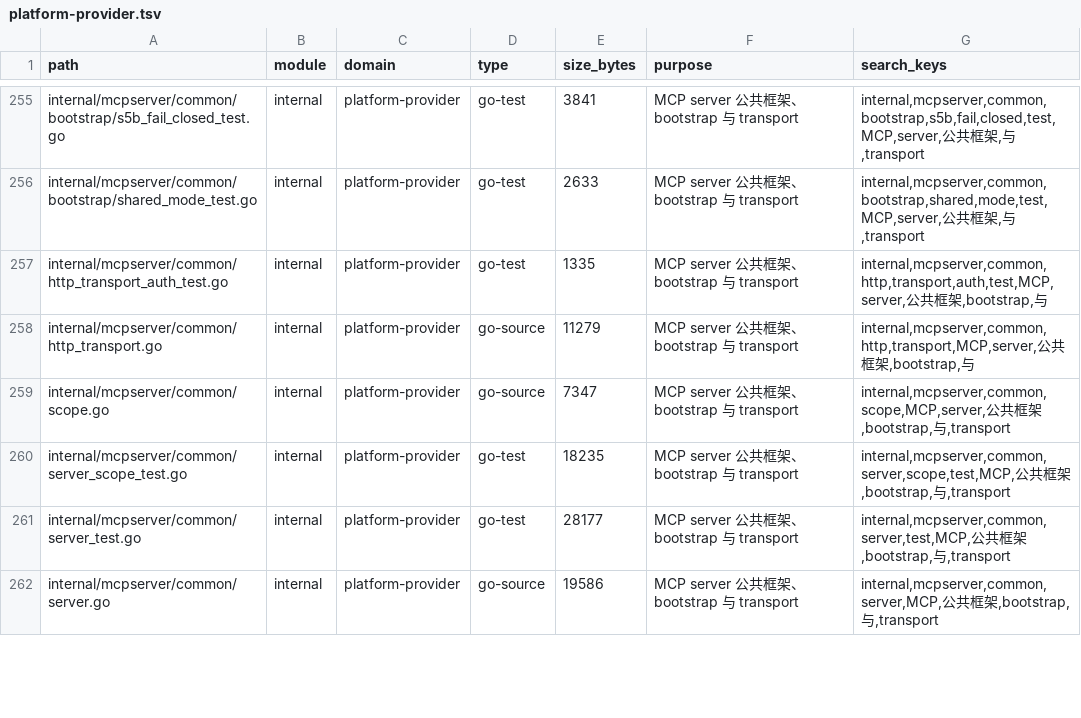
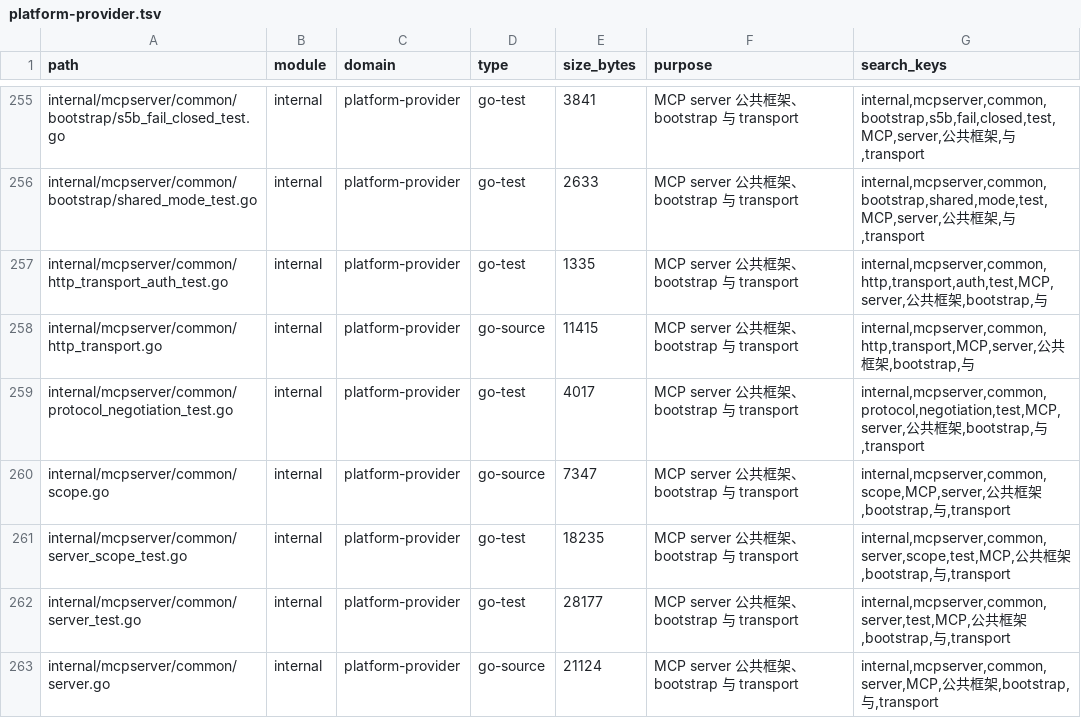
Before and after one commit to lihah111222333-cloud/Super-Dolphin-Agent-Cockpit, a TSV file: docs/doc/codemap/project-map/index/platform-provider.tsv, drawn as a sheet; only a part is shown, gaps mark what is left out; the diff covers the shown part only.

```diff
--- a/docs/doc/codemap/project-map/index/platform-provider.tsv
+++ b/docs/doc/codemap/project-map/index/platform-provider.tsv
@@ -257,3 +257,4 @@ internal/mcpserver/common/bootstrap/shared_mode_test.go	internal	platform-provid
 internal/mcpserver/common/http_transport_auth_test.go	internal	platform-provider	go-test	1335	MCP server 公共框架、bootstrap 与 transport	internal,mcpserver,common,http,transport,auth,test,MCP,server,公共框架,bootstrap,与
-internal/mcpserver/common/http_transport.go	internal	platform-provider	go-source	11279	MCP server 公共框架、bootstrap 与 transport	internal,mcpserver,common,http,transport,MCP,server,公共框架,bootstrap,与
+internal/mcpserver/common/http_transport.go	internal	platform-provider	go-source	11415	MCP server 公共框架、bootstrap 与 transport	internal,mcpserver,common,http,transport,MCP,server,公共框架,bootstrap,与
+internal/mcpserver/common/protocol_negotiation_test.go	internal	platform-provider	go-test	4017	MCP server 公共框架、bootstrap 与 transport	internal,mcpserver,common,protocol,negotiation,test,MCP,server,公共框架,bootstrap,与,transport
 internal/mcpserver/common/scope.go	internal	platform-provider	go-source	7347	MCP server 公共框架、bootstrap 与 transport	internal,mcpserver,common,scope,MCP,server,公共框架,bootstrap,与,transport
@@ -261,2 +262,2 @@ internal/mcpserver/common/server_scope_test.go	internal	platform-provider	go-tes
 internal/mcpserver/common/server_test.go	internal	platform-provider	go-test	28177	MCP server 公共框架、bootstrap 与 transport	internal,mcpserver,common,server,test,MCP,公共框架,bootstrap,与,transport
-internal/mcpserver/common/server.go	internal	platform-provider	go-source	19586	MCP server 公共框架、bootstrap 与 transport	internal,mcpserver,common,server,MCP,公共框架,bootstrap,与,transport
+internal/mcpserver/common/server.go	internal	platform-provider	go-source	21124	MCP server 公共框架、bootstrap 与 transport	internal,mcpserver,common,server,MCP,公共框架,bootstrap,与,transport
```
Also changed, not shown: 9 added rows, 1 removed row and 13 edited cells elsewhere in this file, 28 other files.
